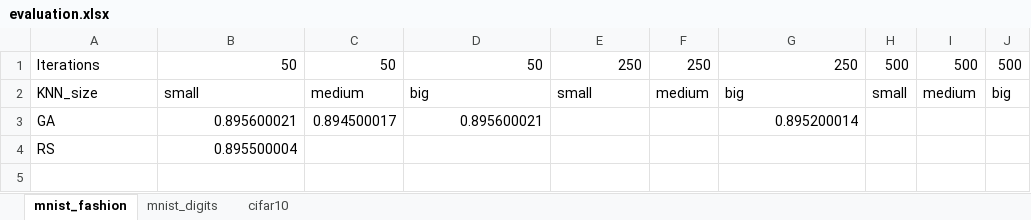
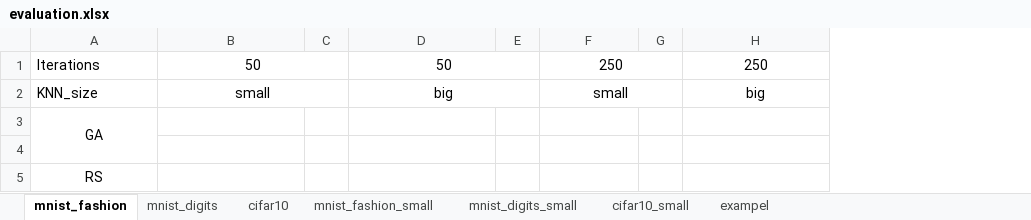
Before and after one commit to OgLocGreen/Genetic_Algorithm, an Excel workbook: data/evaluation.xlsx, sheet mnist_fashion, drawn as a sheet; values as stored, in another font and other column widths than the file's, no borders; removed rows and columns are numbered as before the commit, all else as after; the diff names each change by its address in the sheet, - before the commit and + after, or states it on an @@ line.

```diff
--- a/data/evaluation.xlsx (sheet mnist_fashion)
+++ b/data/evaluation.xlsx (sheet mnist_fashion)
+sheet tab: mnist_fashion_small
+sheet tab: mnist_digits_small
+sheet tab: cifar10_small
+sheet tab: exampel
-column C, rows 1-3: 50 | medium | 0.894500017
+column C, empty
+column E, empty
-column F, rows 1-2: 250 | medium
+column G, empty
-column H, rows 1-2: 500 | small
-column I, rows 1-2: 500 | medium
-column J, rows 1-2: 500 | big
-B1 alignment: right
+B1 alignment: center
+B1:C1 merged
-D1 alignment: right
+D1 alignment: center
+D1:E1 merged
-F1 alignment: right
+F1 alignment: center
+F1:G1 merged
-H1 alignment: right
+H1 alignment: center
-B2 alignment: left
+B2 alignment: center
+B2:C2 merged
-D2 alignment: left
+D2 alignment: center
+D2:E2 merged
-F2 alignment: left
+F2 alignment: center
+F2:G2 merged
-H2 alignment: left
+H2 alignment: center
-A3 alignment: left
+A3 alignment: center
+A3:A4 merged
-B3: 0.895600021
+B3: (empty)
-D3: 0.895600021
+D3: (empty)
-H3: 0.895200014
+H3: (empty)
+row 4: (empty)
-A5 alignment: left
+A5 alignment: center
-B5: 0.895500004
+B5: (empty)
```
Also changed, not shown: sheet cifar10, sheet mnist_digits, src_evaluation/evaluation.xlsx, 51 other files.
